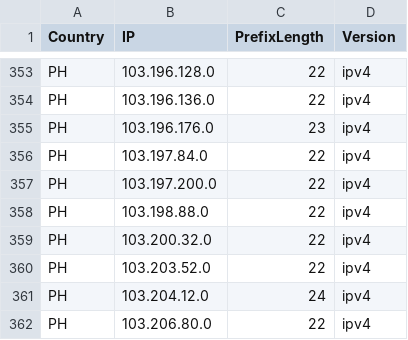
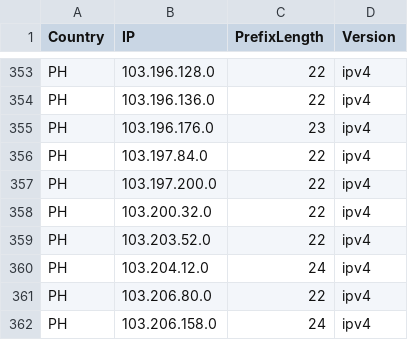
Before and after one commit to HotCakeX/Official-IANA-IP-blocks, a CSV file: CSV/IPV4/PH.csv, drawn as a sheet; only a part is shown, gaps mark what is left out; the shorter side is filled out with more unchanged rows.

```diff
--- a/CSV/IPV4/PH.csv
+++ b/CSV/IPV4/PH.csv
@@ -357,3 +357,2 @@ PH,103.197.84.0,22,ipv4
 PH,103.197.200.0,22,ipv4
-PH,103.198.88.0,22,ipv4
 PH,103.200.32.0,22,ipv4
```
Also changed, not shown: CSV/IPV4/ID.csv, CSV/IPV4/MM.csv, 42 other files.
